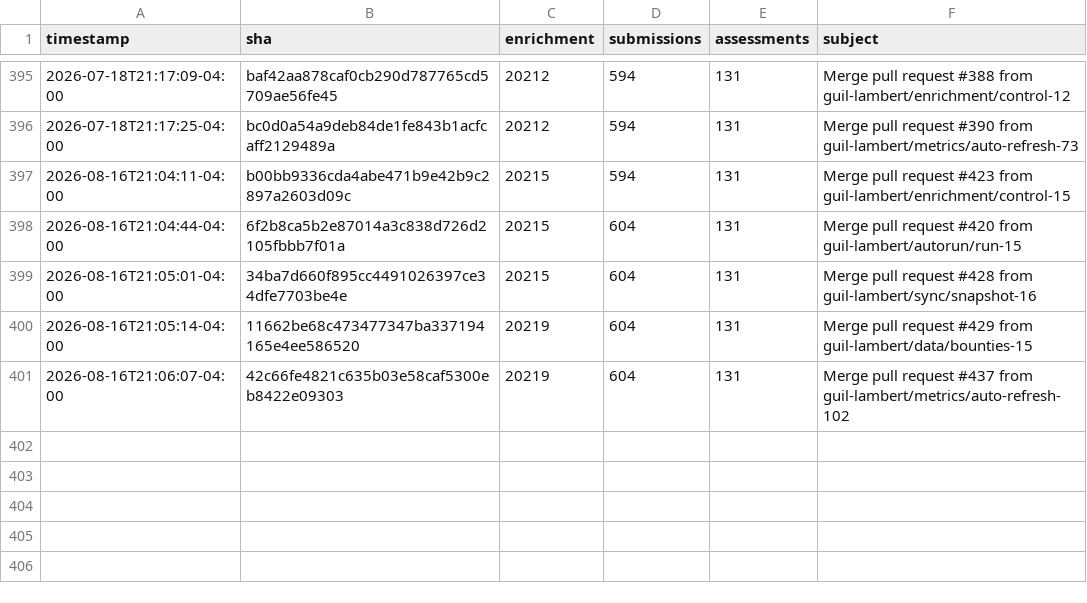
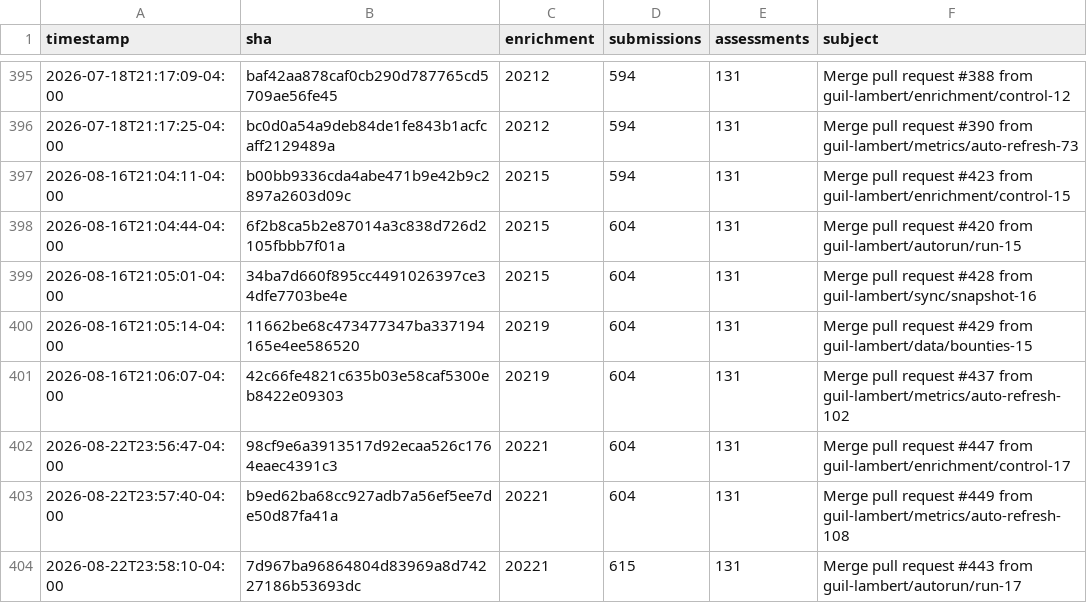
Before and after one commit to guil-lambert/defipunkd, a CSV file: data/metrics/json-file-counts.csv, drawn as a sheet; only a part is shown, gaps mark what is left out; the diff names each change by its address in the sheet, - before the commit and + after, or states it on an @@ line.

```diff
--- a/data/metrics/json-file-counts.csv
+++ b/data/metrics/json-file-counts.csv
+row 402: 2026-08-22T23:56:47-04:00 | 98cf9e6a3913517d92ecaa526c1764eaec4391c3 | 20221 | 604 | 131 | Merge pull request #447 from guil-lambert/enrichment/control-17
+row 403: 2026-08-22T23:57:40-04:00 | b9ed62ba68cc927adb7a56ef5ee7de50d87fa41a | 20221 | 604 | 131 | Merge pull request #449 from guil-lambert/metrics/auto-refresh-108
+row 404: 2026-08-22T23:58:10-04:00 | 7d967ba96864804d83969a8d74227186b53693dc | 20221 | 615 | 131 | Merge pull request #443 from guil-lambert/autorun/run-17
```
Also changed, not shown: data/metrics/folder-counts.csv, data/metrics/json-record-counts.csv, 3 other files.
